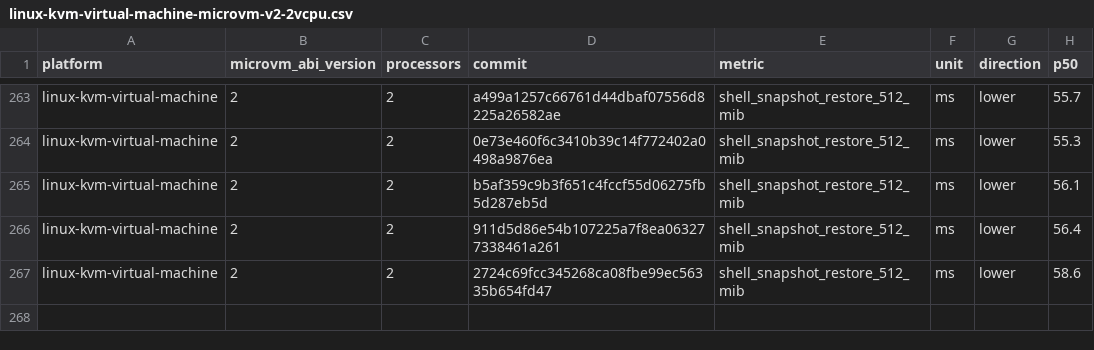
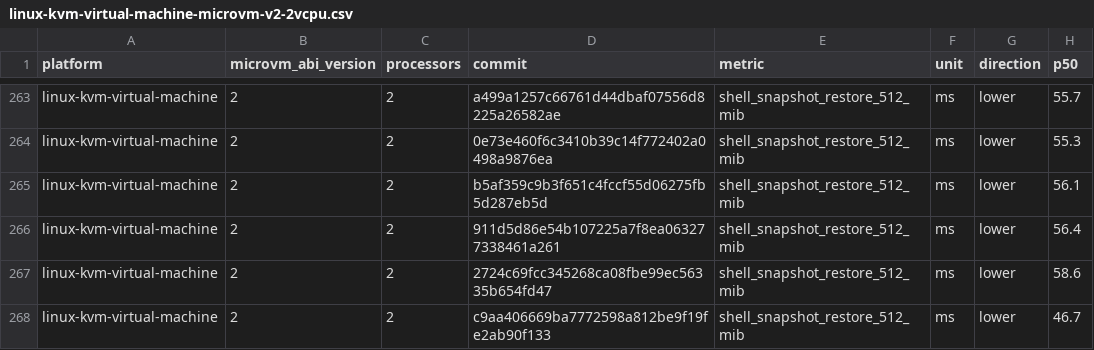
Before and after one commit to Jbansal2/nvx, a CSV file: data/linux-kvm-virtual-machine-microvm-v2-2vcpu.csv, drawn as a sheet; only a part is shown, gaps mark what is left out.

```diff
--- a/data/linux-kvm-virtual-machine-microvm-v2-2vcpu.csv
+++ b/data/linux-kvm-virtual-machine-microvm-v2-2vcpu.csv
@@ -267 +267,2 @@ linux-kvm-virtual-machine,2,2,911d5d86e54b107225a7f8ea063277338461a261,shell_sna
 linux-kvm-virtual-machine,2,2,2724c69fcc345268ca08fbe99ec56335b654fd47,shell_snapshot_restore_512_mib,ms,lower,58.6
+linux-kvm-virtual-machine,2,2,c9aa406669ba7772598a812be9f19fe2ab90f133,shell_snapshot_restore_512_mib,ms,lower,46.7
```
Also changed, not shown: data/linux-mshv-virtual-machine-microvm-v2-4vcpu.csv, data/linux-mshv-virtual-machine-microvm-v2-8vcpu.csv, 9 other files.
